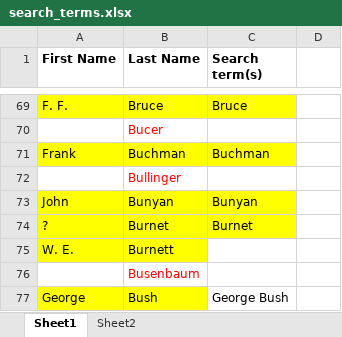
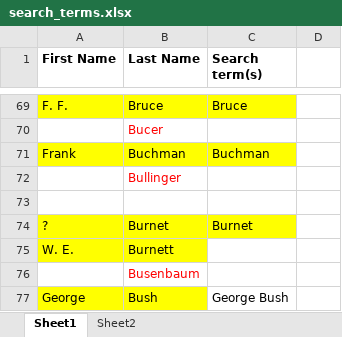
Before and after one commit to samortiz/ministry, an Excel workbook: ministrybooks/search_terms.xlsx, sheet Sheet1, drawn as a sheet; only a part is shown, gaps mark what is left out; values as stored, in another font and other column widths than the file's, no borders; the diff covers the shown part only; the diff names each change by its address in the sheet, - before the commit and + after, or states it on an @@ line.

```diff
--- a/ministrybooks/search_terms.xlsx (sheet Sheet1)
+++ b/ministrybooks/search_terms.xlsx (sheet Sheet1)
-row 73: John | Bunyan | Bunyan
+row 73: (empty)
-A73:C73 fill: #FFFF00
+A73:C73 fill: none
```
Also changed, not shown: 6 added rows, 16 edited cells and cell formats elsewhere in this sheet, 41 other files.
